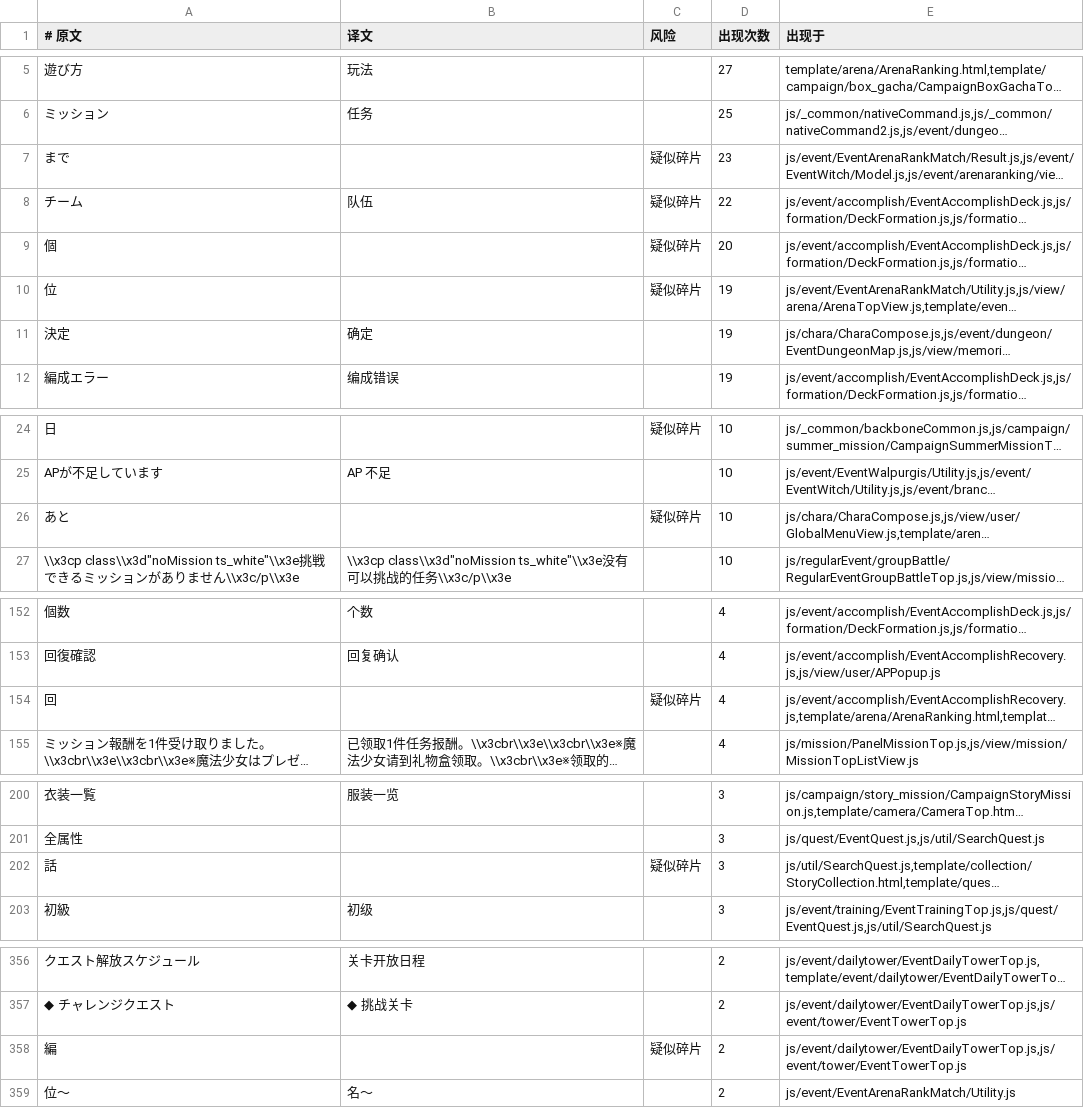
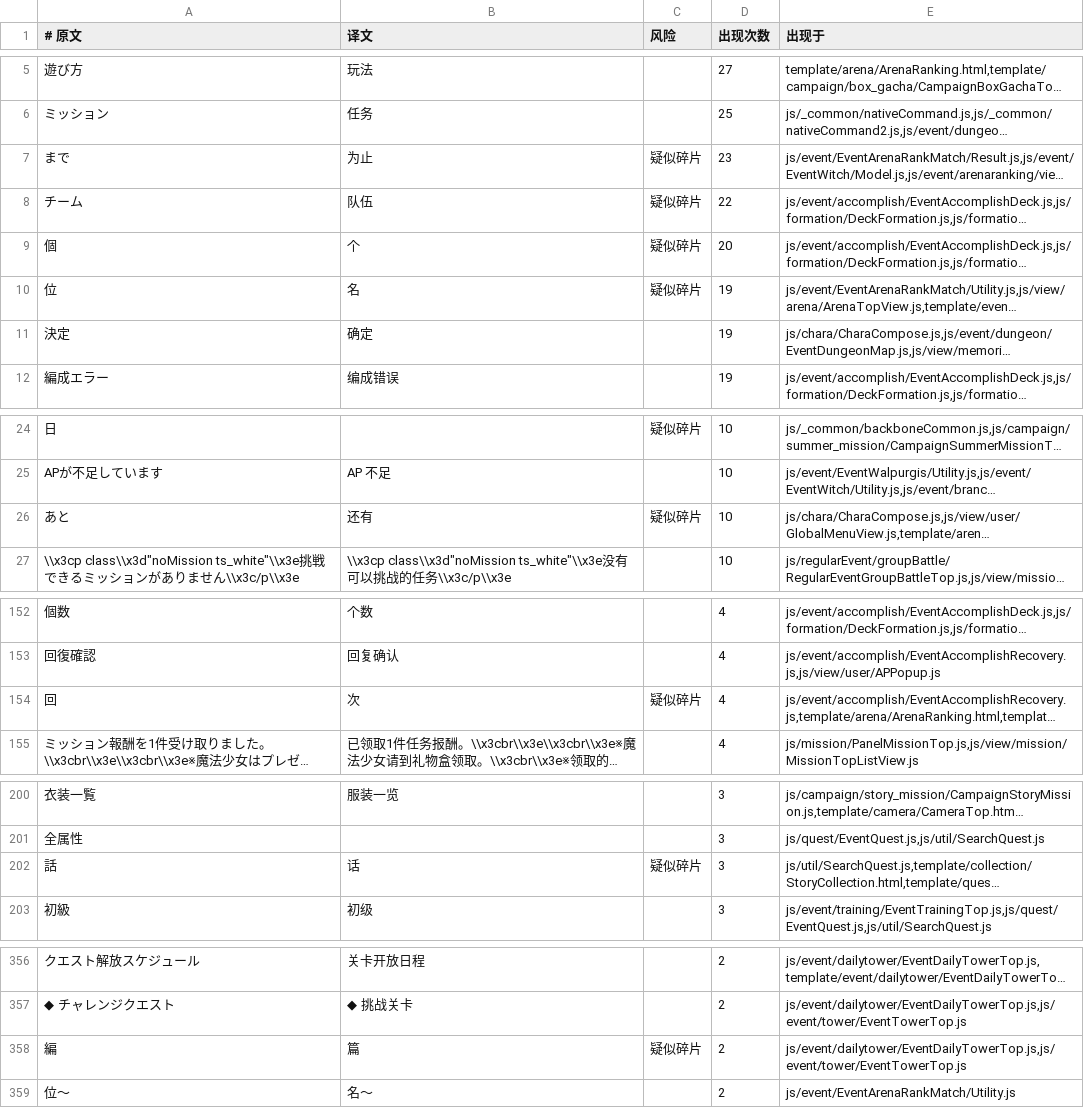
Before and after one commit to HiiragiNemu/magirecocn-legacy-client, a TSV file: i18n/frontend-strings.tsv, drawn as a sheet; only a part is shown, gaps mark what is left out; long unchanged cells end in …; the diff covers the shown part only; the diff names each change by its address in the sheet, - before the commit and + after, or states it on an @@ line.

Commit message:
批次六 +12 条：可组合计数后缀（個/回/枚/話/時/戦/編/円/体/位/あと/まで）
这些后缀碎片中日语序一致（数字+量词），按「N個→N个、あとN回→还有N次、
Nまで→N为止」组合后依然通顺，不受语序问题影响，从疑似碎片里捞出翻译。
剩余碎片为 を/が/です/より/をして 等助词（整串替换机制翻不了，需改代码）
与日汉同形自映射，刻意不译。

Co-authored-by: Kimi <noreply@moonshot.cn>

```diff
--- a/i18n/frontend-strings.tsv
+++ b/i18n/frontend-strings.tsv
-B7 (译文): (empty)
+B7 (译文): 为止
-B9 (译文): (empty)
+B9 (译文): 个
-B10 (译文): (empty)
+B10 (译文): 名
-B26 (译文): (empty)
+B26 (译文): 还有
-B154 (译文): (empty)
+B154 (译文): 次
-B202 (译文): (empty)
+B202 (译文): 话
-B358 (译文): (empty)
+B358 (译文): 篇
```
Also changed, not shown: 5 edited cells elsewhere in this file.
